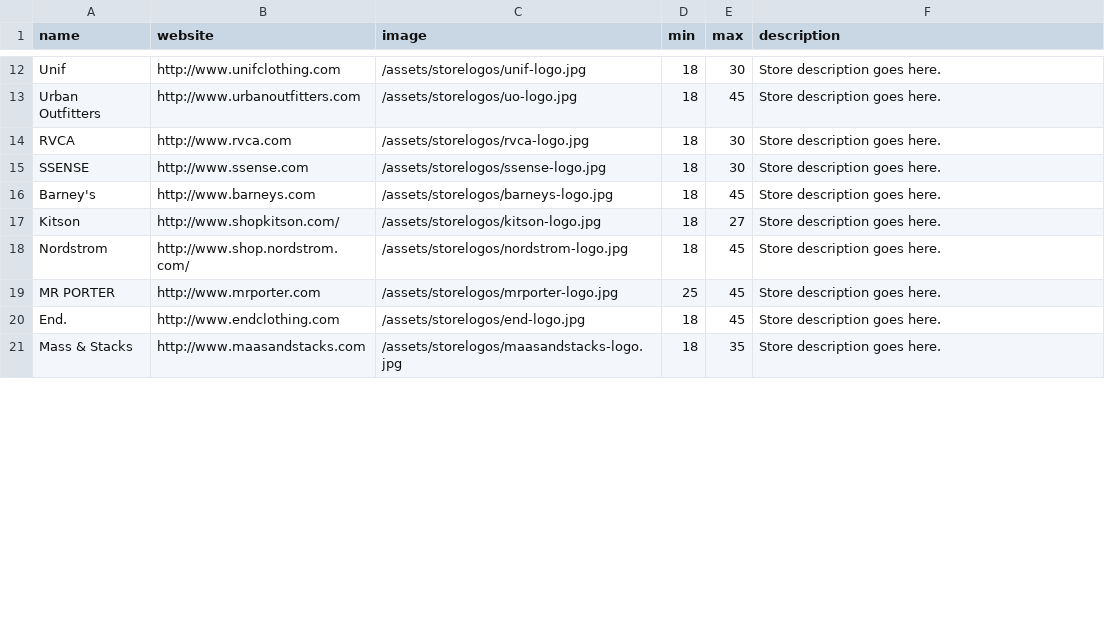
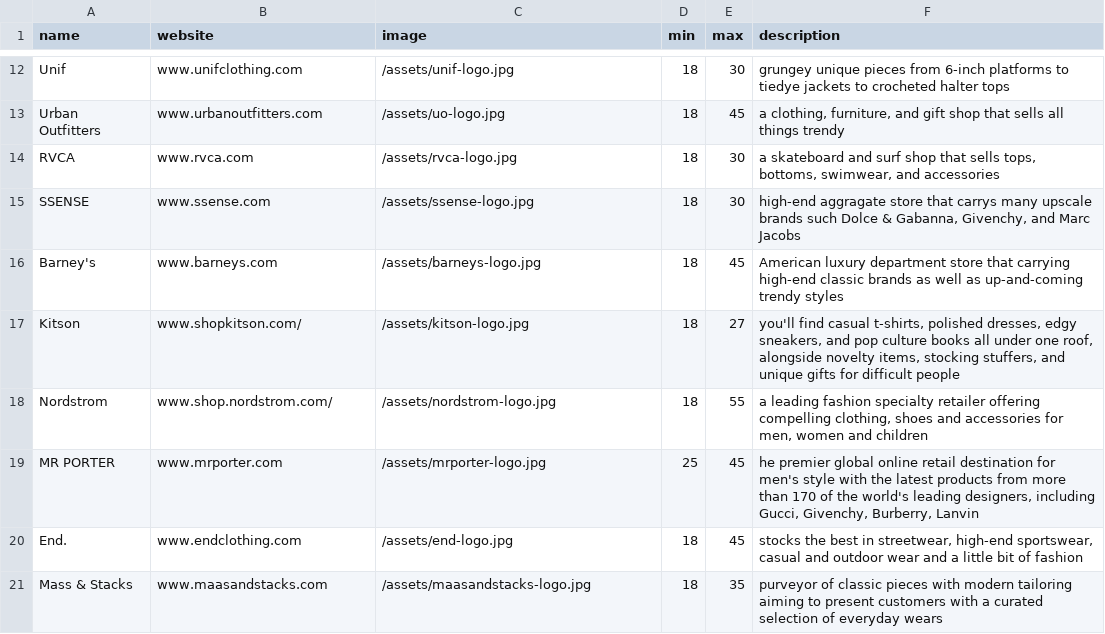
Before and after one commit to lindseylee/select-my-store, a CSV file: app/assets/docs/storedb.csv, drawn as a sheet; only a part is shown, gaps mark what is left out; the diff covers the shown part only; the diff names each change by its address in the sheet, - before the commit and + after, or states it on an @@ line.

Commit message:
update design

```diff
--- a/app/assets/docs/storedb.csv
+++ b/app/assets/docs/storedb.csv
-B12 (website): http://www.unifclothing.com
+B12 (website): www.unifclothing.com
-C12 (image): /assets/storelogos/unif-logo.jpg
+C12 (image): /assets/unif-logo.jpg
-F12 (description): Store description goes here.
+F12 (description): grungey unique pieces from 6-inch platforms to tiedye jackets to crocheted halter tops
-B13 (website): http://www.urbanoutfitters.com
+B13 (website): www.urbanoutfitters.com
-C13 (image): /assets/storelogos/uo-logo.jpg
+C13 (image): /assets/uo-logo.jpg
-F13 (description): Store description goes here.
+F13 (description): a clothing, furniture, and gift shop that sells all things trendy
-B14 (website): http://www.rvca.com
+B14 (website): www.rvca.com
-C14 (image): /assets/storelogos/rvca-logo.jpg
+C14 (image): /assets/rvca-logo.jpg
-F14 (description): Store description goes here.
+F14 (description): a skateboard and surf shop that sells tops, bottoms, swimwear, and accessories
-B15 (website): http://www.ssense.com
+B15 (website): www.ssense.com
-C15 (image): /assets/storelogos/ssense-logo.jpg
+C15 (image): /assets/ssense-logo.jpg
-F15 (description): Store description goes here.
+F15 (description): high-end aggragate store that carrys many upscale brands such Dolce & Gabanna, Givenchy, and Marc Jacobs
-B16 (website): http://www.barneys.com
+B16 (website): www.barneys.com
-C16 (image): /assets/storelogos/barneys-logo.jpg
+C16 (image): /assets/barneys-logo.jpg
-F16 (description): Store description goes here.
+F16 (description): American luxury department store that carrying high-end classic brands as well as up-and-coming trendy styles
-B17 (website): http://www.shopkitson.com/
+B17 (website): www.shopkitson.com/
-C17 (image): /assets/storelogos/kitson-logo.jpg
+C17 (image): /assets/kitson-logo.jpg
-F17 (description): Store description goes here.
+F17 (description): you'll find casual t-shirts, polished dresses, edgy sneakers, and pop culture books all under one roof, alongside novelty items, stocking stuffers, and unique gifts for difficult people
-B18 (website): http://www.shop.nordstrom.com/
+B18 (website): www.shop.nordstrom.com/
-C18 (image): /assets/storelogos/nordstrom-logo.jpg
+C18 (image): /assets/nordstrom-logo.jpg
-E18 (max): 45
+E18 (max): 55
-F18 (description): Store description goes here.
+F18 (description): a leading fashion specialty retailer offering compelling clothing, shoes and accessories for men, women and children
-B19 (website): http://www.mrporter.com
+B19 (website): www.mrporter.com
-C19 (image): /assets/storelogos/mrporter-logo.jpg
+C19 (image): /assets/mrporter-logo.jpg
-F19 (description): Store description goes here.
+F19 (description): he premier global online retail destination for men's style with the latest products from more than 170 of the world's leading designers, including Gucci, Givenchy, Burberry, Lanvin
-B20 (website): http://www.endclothing.com
+B20 (website): www.endclothing.com
-C20 (image): /assets/storelogos/end-logo.jpg
+C20 (image): /assets/end-logo.jpg
-F20 (description): Store description goes here.
+F20 (description): stocks the best in streetwear, high-end sportswear, casual and outdoor wear and a little bit of fashion
-B21 (website): http://www.maasandstacks.com
+B21 (website): www.maasandstacks.com
-C21 (image): /assets/storelogos/maasandstacks-logo.jpg
+C21 (image): /assets/maasandstacks-logo.jpg
-F21 (description): Store description goes here.
+F21 (description): purveyor of classic pieces with modern tailoring aiming to present customers with a curated selection of everyday wears
```
Also changed, not shown: 7 added rows and 47 edited cells elsewhere in this file, app/assets/docs/styledb.csv, 11 other files.
